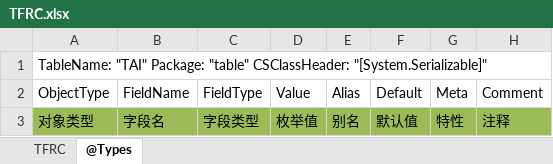
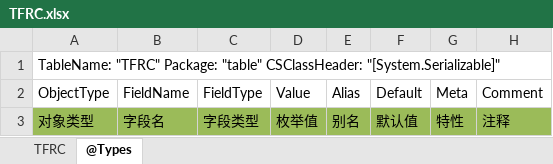
Before and after one commit to gaozhengshuang/texaspoker, an Excel workbook: docs/excel/TFRC.xlsx, sheet @Types, drawn as a sheet; values as stored, in another font and other column widths than the file's, no borders; the diff names each change by its address in the sheet, - before the commit and + after, or states it on an @@ line.

Commit message:
表格

```diff
--- a/docs/excel/TFRC.xlsx (sheet @Types)
+++ b/docs/excel/TFRC.xlsx (sheet @Types)
-A1 (ObjectType): TableName: "TAI" Package: "table"…
+A1 (ObjectType): TableName: "TFRC" Package: "table"…
```
